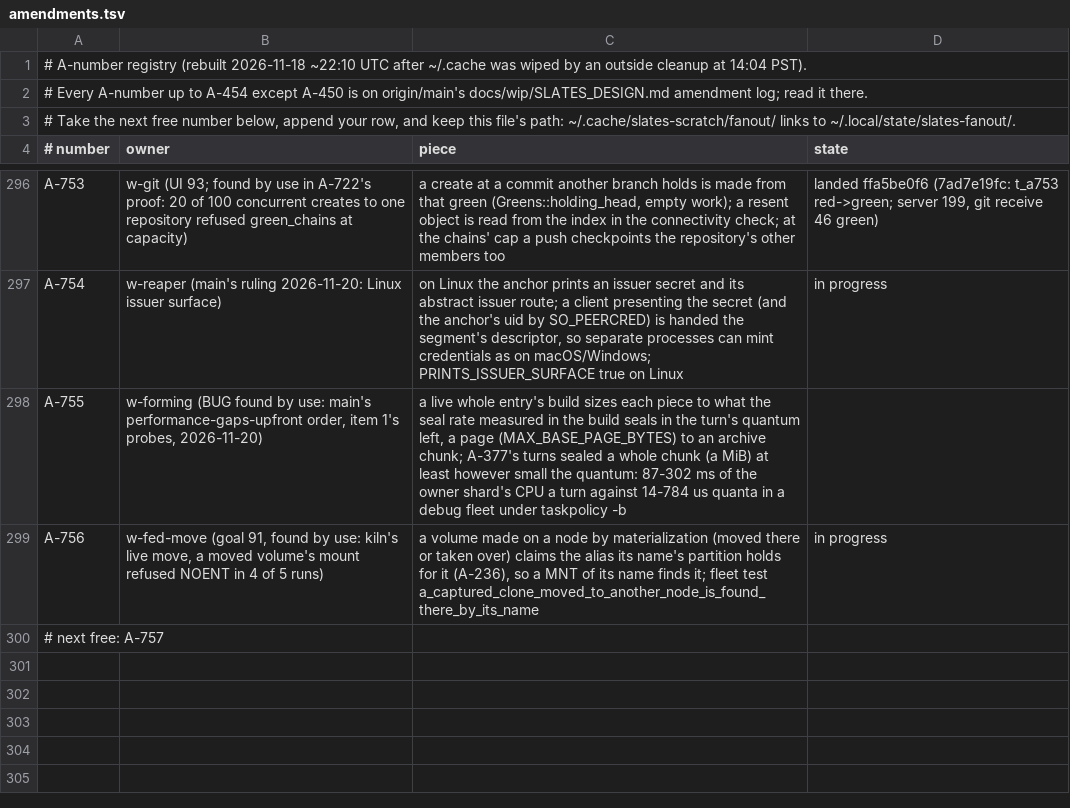
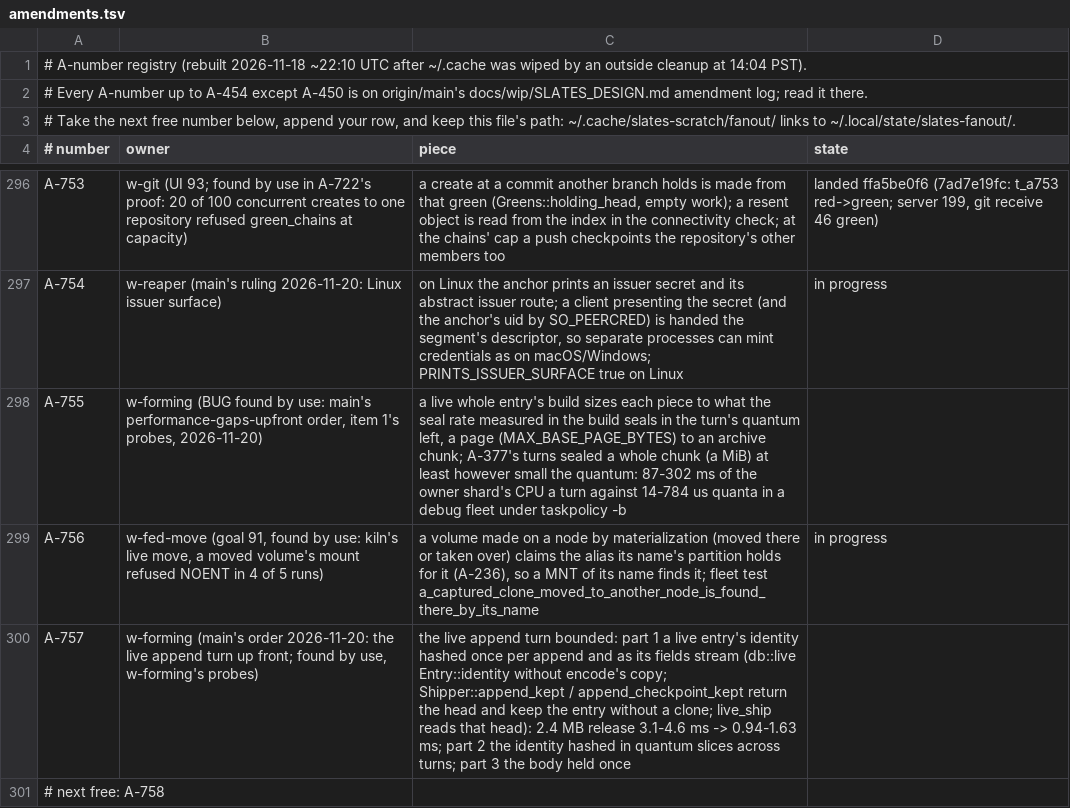
Before and after one commit to hyper-light/slates, a TSV file: amendments.tsv, drawn as a sheet; only a part is shown, gaps mark what is left out.

Commit message:
ledger: the live append turn (w-forming)

```diff
--- a/amendments.tsv
+++ b/amendments.tsv
@@ -299,2 +299,3 @@ A-755	w-forming (BUG found by use: main's performance-gaps-upfront order, item 1
 A-756	w-fed-move (goal 91, found by use: kiln's live move, a moved volume's mount refused NOENT in 4 of 5 runs)	a volume made on a node by materialization (moved there or taken over) claims the alias its name's partition holds for it (A-236), so a MNT of its name finds it; fleet test a_captured_clone_moved_to_another_node_is_found_there_by_its_name	in progress
-# next free: A-757
+A-757	w-forming (main's order 2026-11-20: the live append turn up front; found by use, w-forming's probes)	the live append turn bounded: part 1 a live entry's identity hashed once per append and as its fields stream (db::live Entry::identity without encode's copy; Shipper::append_kept / append_checkpoint_kept return the head and keep the entry without a clone; live_ship reads that head): 2.4 MB release 3.1-4.6 ms -> 0.94-1.63 ms; part 2 the identity hashed in quantum slices across turns; part 3 the body held once
+# next free: A-758
```
